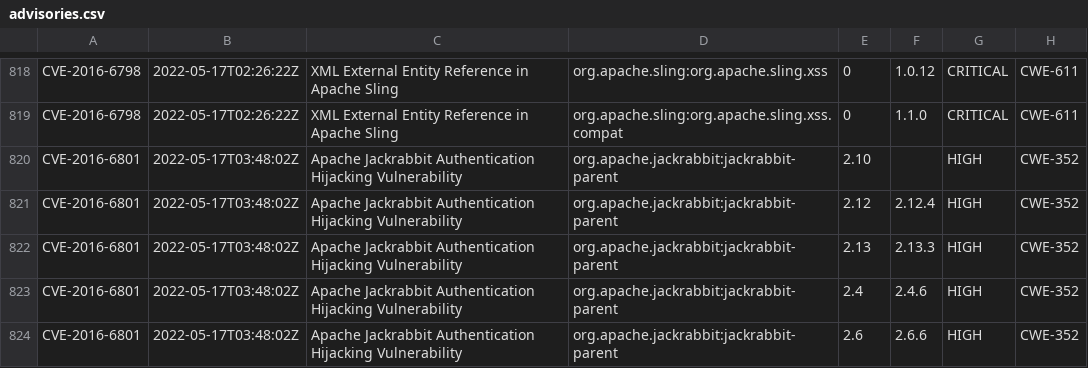
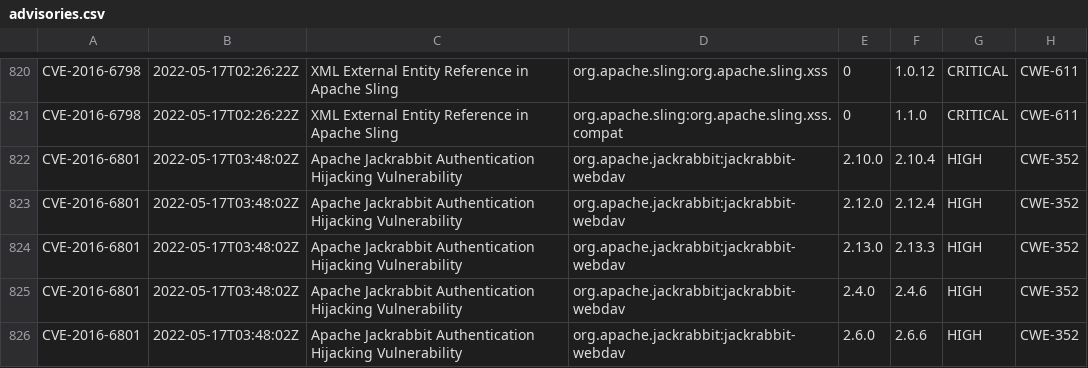
Before and after one commit to openrewrite/rewrite-java-dependencies, a CSV file: src/main/resources/advisories.csv, drawn as a sheet; only a part is shown, gaps mark what is left out; the diff covers the shown part only.

```diff
--- a/src/main/resources/advisories.csv
+++ b/src/main/resources/advisories.csv
@@ -819,6 +821,6 @@ CVE-2016-6798,2022-05-17T02:26:22Z,"XML External Entity Reference in Apache Slin
 CVE-2016-6798,2022-05-17T02:26:22Z,"XML External Entity Reference in Apache Sling","org.apache.sling:org.apache.sling.xss.compat",0,1.1.0,CRITICAL,CWE-611
-CVE-2016-6801,2022-05-17T03:48:02Z,"Apache Jackrabbit Authentication Hijacking Vulnerability","org.apache.jackrabbit:jackrabbit-parent",2.10,,HIGH,CWE-352
-CVE-2016-6801,2022-05-17T03:48:02Z,"Apache Jackrabbit Authentication Hijacking Vulnerability","org.apache.jackrabbit:jackrabbit-parent",2.12,2.12.4,HIGH,CWE-352
-CVE-2016-6801,2022-05-17T03:48:02Z,"Apache Jackrabbit Authentication Hijacking Vulnerability","org.apache.jackrabbit:jackrabbit-parent",2.13,2.13.3,HIGH,CWE-352
-CVE-2016-6801,2022-05-17T03:48:02Z,"Apache Jackrabbit Authentication Hijacking Vulnerability","org.apache.jackrabbit:jackrabbit-parent",2.4,2.4.6,HIGH,CWE-352
-CVE-2016-6801,2022-05-17T03:48:02Z,"Apache Jackrabbit Authentication Hijacking Vulnerability","org.apache.jackrabbit:jackrabbit-parent",2.6,2.6.6,HIGH,CWE-352
+CVE-2016-6801,2022-05-17T03:48:02Z,"Apache Jackrabbit Authentication Hijacking Vulnerability","org.apache.jackrabbit:jackrabbit-webdav",2.10.0,2.10.4,HIGH,CWE-352
+CVE-2016-6801,2022-05-17T03:48:02Z,"Apache Jackrabbit Authentication Hijacking Vulnerability","org.apache.jackrabbit:jackrabbit-webdav",2.12.0,2.12.4,HIGH,CWE-352
+CVE-2016-6801,2022-05-17T03:48:02Z,"Apache Jackrabbit Authentication Hijacking Vulnerability","org.apache.jackrabbit:jackrabbit-webdav",2.13.0,2.13.3,HIGH,CWE-352
+CVE-2016-6801,2022-05-17T03:48:02Z,"Apache Jackrabbit Authentication Hijacking Vulnerability","org.apache.jackrabbit:jackrabbit-webdav",2.4.0,2.4.6,HIGH,CWE-352
+CVE-2016-6801,2022-05-17T03:48:02Z,"Apache Jackrabbit Authentication Hijacking Vulnerability","org.apache.jackrabbit:jackrabbit-webdav",2.6.0,2.6.6,HIGH,CWE-352
```
Also changed, not shown: 17 added rows and 51 edited cells elsewhere in this file.
